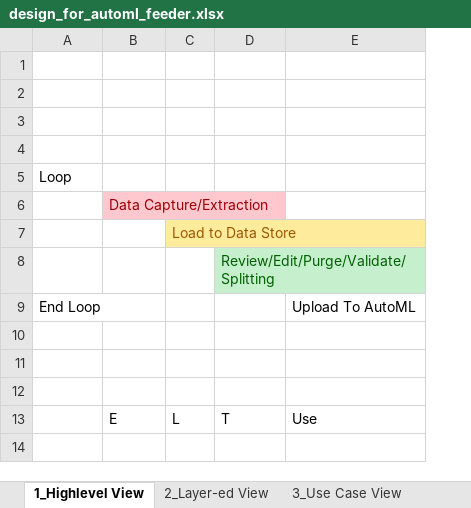
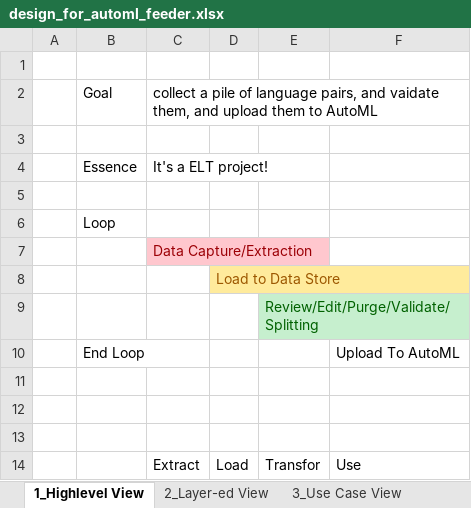
Before and after one commit to JudicialCouncilOfCalifornia/documentation, an Excel workbook: design_docs/TranslationAutomation/design_for_automl_feeder.xlsx, sheet 1_Highlevel View, drawn as a sheet; values as stored, in another font and other column widths than the file's, no borders; removed rows and columns are numbered as before the commit, all else as after; the diff names each change by its address in the sheet, - before the commit and + after, or states it on an @@ line.

Commit message:
further improvement to the design, making the points more clear

```diff
--- a/design_docs/TranslationAutomation/design_for_automl_feeder.xlsx (sheet 1_Highlevel View)
+++ b/design_docs/TranslationAutomation/design_for_automl_feeder.xlsx (sheet 1_Highlevel View)
+column A, empty
+row 2:  | Goal | collect a pile of language pairs, and vaidate them, and upload them to AutoML
-row 4: (empty)
+row 4:  | Essence | It's a ELT project!
-row 13:  | E | L | T | Use
+row 14:  |  | Extract | Load | Transfor | Use
```
